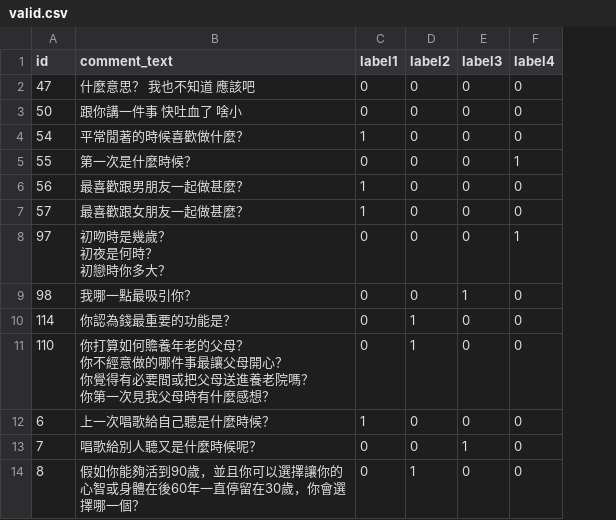
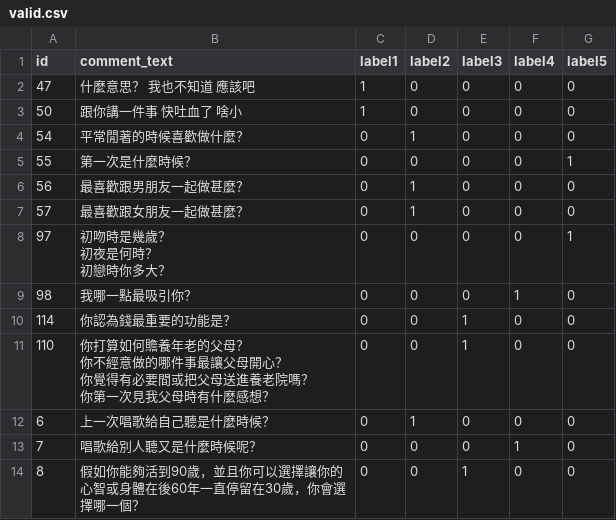
Before and after one commit to ttpss930141011/Project, a CSV file: sample/data/valid.csv, drawn as a sheet; the diff names each change by its address in the sheet, - before the commit and + after, or states it on an @@ line.

```diff
--- a/sample/data/valid.csv
+++ b/sample/data/valid.csv
+column G (label5), rows 2-14: 0 | 0 | 0 | 1 | 0 | 0 | 1 | 0 | 0 | 0 | 0 | 0 | 0
-C2:C3 (label1): 0
+C2:C3 (label1): 1
-C4 (label1): 1
+C4 (label1): 0
-D4 (label2): 0
+D4 (label2): 1
-F5 (label4): 1
+F5 (label4): 0
-C6:C7 (label1): 1
+C6:C7 (label1): 0
-D6:D7 (label2): 0
+D6:D7 (label2): 1
-F8 (label4): 1
+F8 (label4): 0
-E9 (label3): 1
+E9 (label3): 0
-F9 (label4): 0
+F9 (label4): 1
-D10:D11 (label2): 1
+D10:D11 (label2): 0
-E10:E11 (label3): 0
+E10:E11 (label3): 1
-C12 (label1): 1
+C12 (label1): 0
-D12 (label2): 0
+D12 (label2): 1
-E13 (label3): 1
+E13 (label3): 0
-F13 (label4): 0
+F13 (label4): 1
-D14 (label2): 1
+D14 (label2): 0
-E14 (label3): 0
+E14 (label3): 1
```
Also changed, not shown: sample/data/train.csv, 1 other file.
